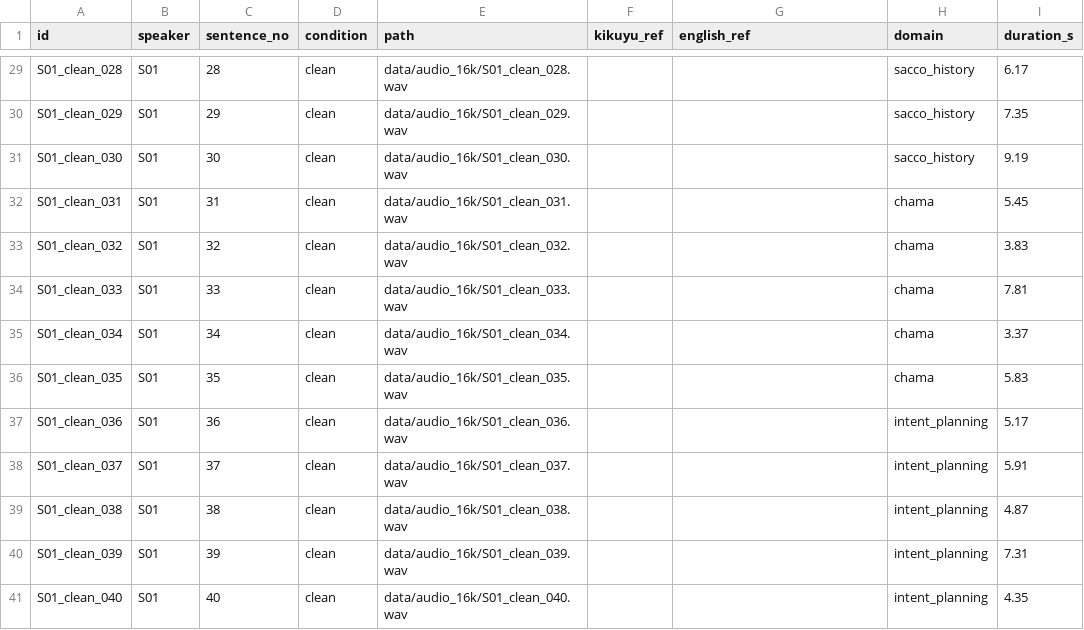
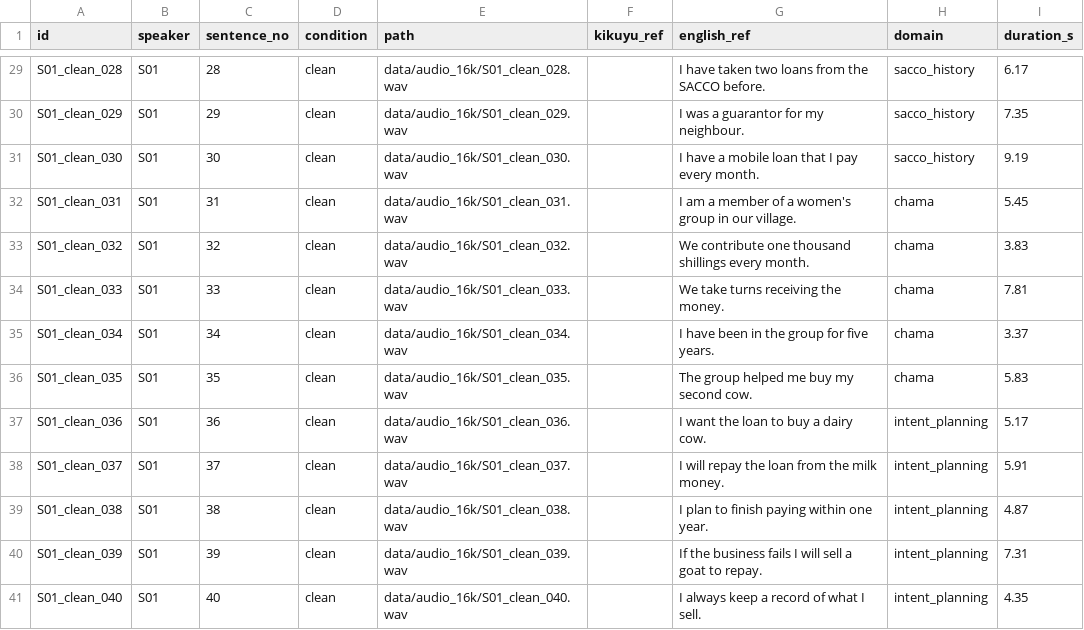
Before and after one commit to JeremyWaruhiu/ChamaProAI, a CSV file: data/manifest.csv, drawn as a sheet; only a part is shown, gaps mark what is left out; the diff covers the shown part only; the diff names each change by its address in the sheet, - before the commit and + after, or states it on an @@ line.

Commit message:
Add dashboard, decision recording, interview questions and translation scoring

```diff
--- a/data/manifest.csv
+++ b/data/manifest.csv
-G29 (english_ref): (empty)
+G29 (english_ref): I have taken two loans from the SACCO before.
-G30 (english_ref): (empty)
+G30 (english_ref): I was a guarantor for my neighbour.
-G31 (english_ref): (empty)
+G31 (english_ref): I have a mobile loan that I pay every month.
-G32 (english_ref): (empty)
+G32 (english_ref): I am a member of a women's group in our village.
-G33 (english_ref): (empty)
+G33 (english_ref): We contribute one thousand shillings every month.
-G34 (english_ref): (empty)
+G34 (english_ref): We take turns receiving the money.
-G35 (english_ref): (empty)
+G35 (english_ref): I have been in the group for five years.
-G36 (english_ref): (empty)
+G36 (english_ref): The group helped me buy my second cow.
-G37 (english_ref): (empty)
+G37 (english_ref): I want the loan to buy a dairy cow.
-G38 (english_ref): (empty)
+G38 (english_ref): I will repay the loan from the milk money.
-G39 (english_ref): (empty)
+G39 (english_ref): I plan to finish paying within one year.
-G40 (english_ref): (empty)
+G40 (english_ref): If the business fails I will sell a goat to repay.
-G41 (english_ref): (empty)
+G41 (english_ref): I always keep a record of what I sell.
```
Also changed, not shown: 27 edited cells elsewhere in this file, 54 other files.
